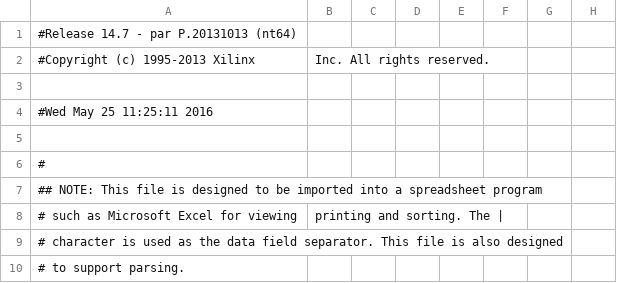
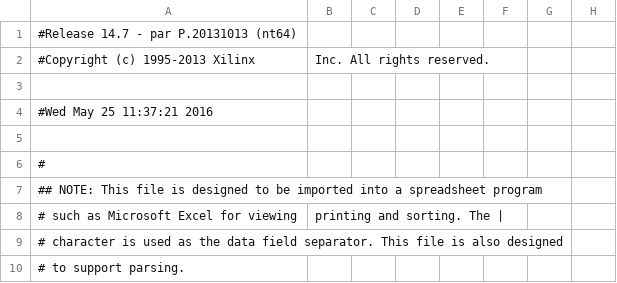
Before and after one commit to lhcubillos/Experiencia_5, a CSV file: main_pad.csv, drawn as a sheet; only a part is shown; the diff names each change by its address in the sheet, - before the commit and + after, or states it on an @@ line.

Commit message:
LEDs working perfectly within main

```diff
--- a/main_pad.csv
+++ b/main_pad.csv
-A4: #Wed May 25 11:25:11 2016
+A4: #Wed May 25 11:37:21 2016
```
Also changed, not shown: 48 other files.
